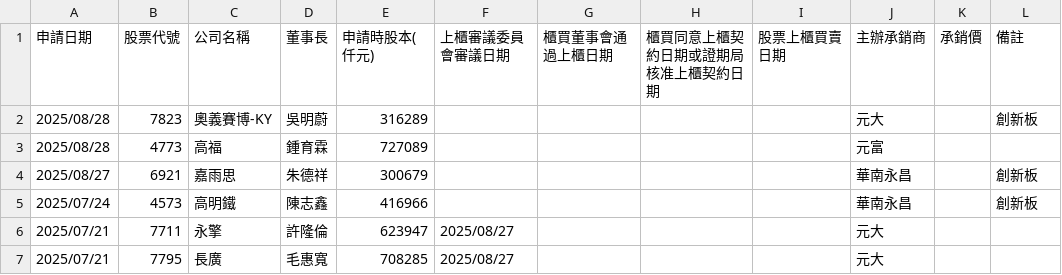
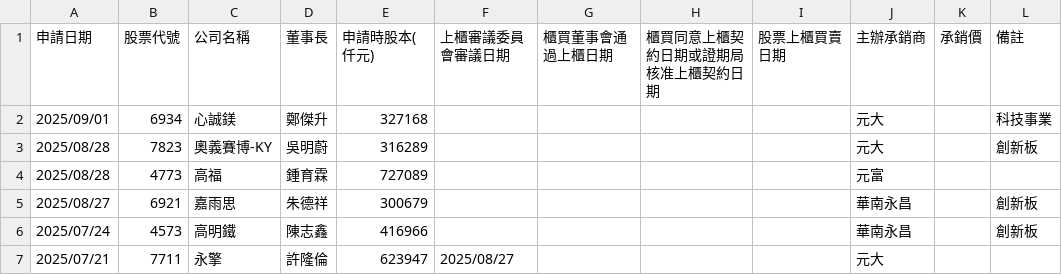
Before and after one commit to wenchiehlee/Selenium-Actions.IPO, a CSV file: TWSE-IPO-utf8-filter.csv, drawn as a sheet; only a part is shown; the shorter side is filled out with more unchanged rows; the diff names each change by its address in the sheet, - before the commit and + after, or states it on an @@ line.

```diff
--- a/TWSE-IPO-utf8-filter.csv
+++ b/TWSE-IPO-utf8-filter.csv
+row 2: 2025/09/01 | 6934 | 心誠鎂 | 鄭傑升 | 327168 |  |  |  |  | 元大 |  | 科技事業
```
Also changed, not shown: TWSE-IPO-utf8.csv, TWSE_TPEX-IPO-utf8-filter-sort-no-duplicate.csv, 14 other files.
